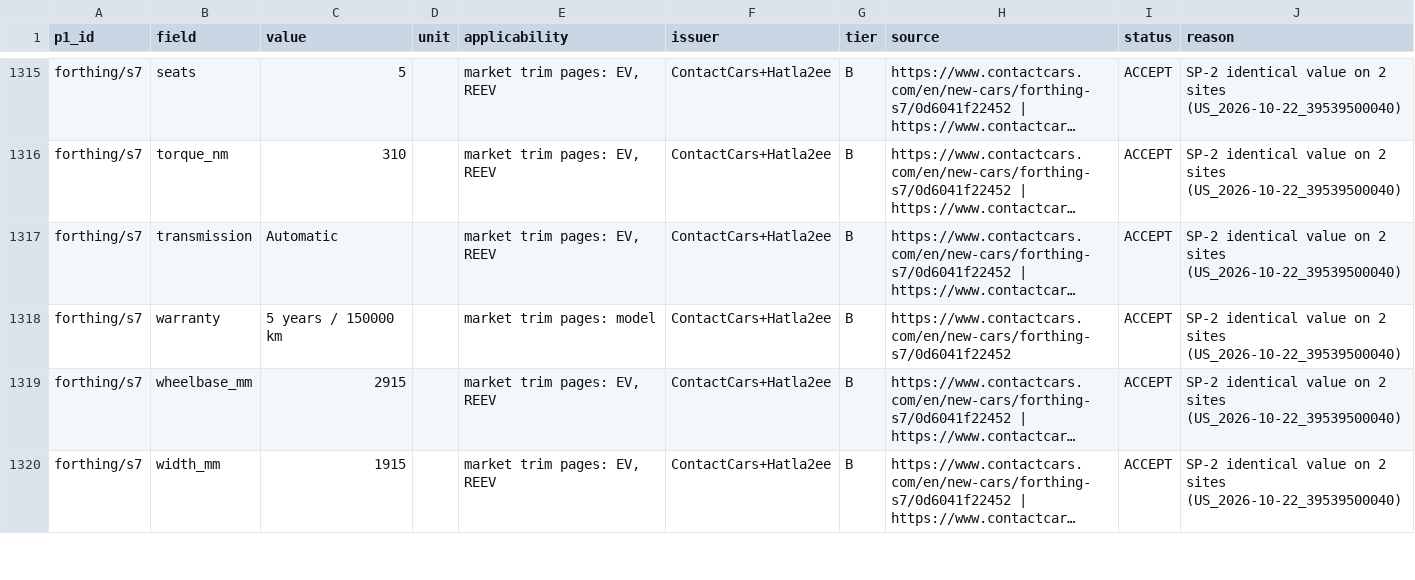
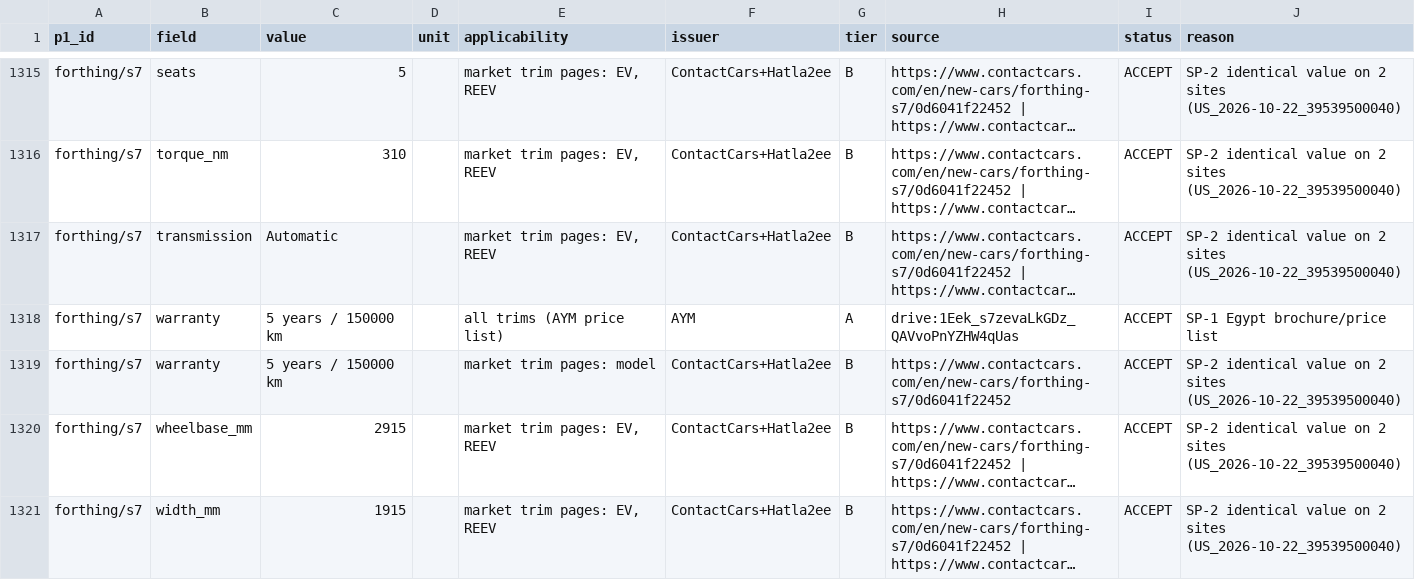
Before and after one commit to KingMega1/scratch, a CSV file: vehicle-data/registry/u11_spec_facts.csv, drawn as a sheet; only a part is shown, gaps mark what is left out; long unchanged cells end in …; the diff covers the shown part only; the diff names each change by its address in the sheet, - before the commit and + after, or states it on an @@ line.

```diff
--- a/vehicle-data/registry/u11_spec_facts.csv
+++ b/vehicle-data/registry/u11_spec_facts.csv
+row 1318: forthing/s7 | warranty | 5 years / 150000 km |  | all trims (AYM price list) | AYM | A | drive:1Eek_s7zevaLkGDz_QAVvoPnYZHW4qUas | ACCEPT | SP-1 Egypt brochure/price list
```
Also changed, not shown: 17 added rows elsewhere in this file, vehicle-data/review/u11_coverage.csv, 3 other files.
